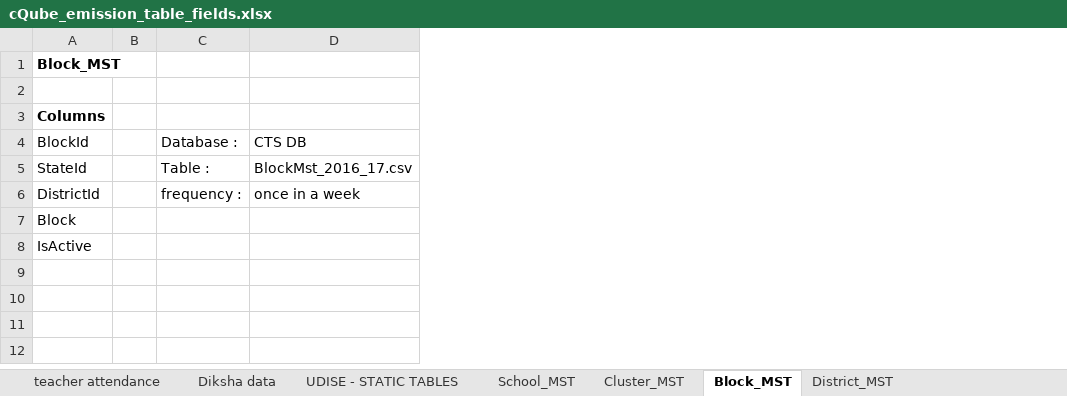
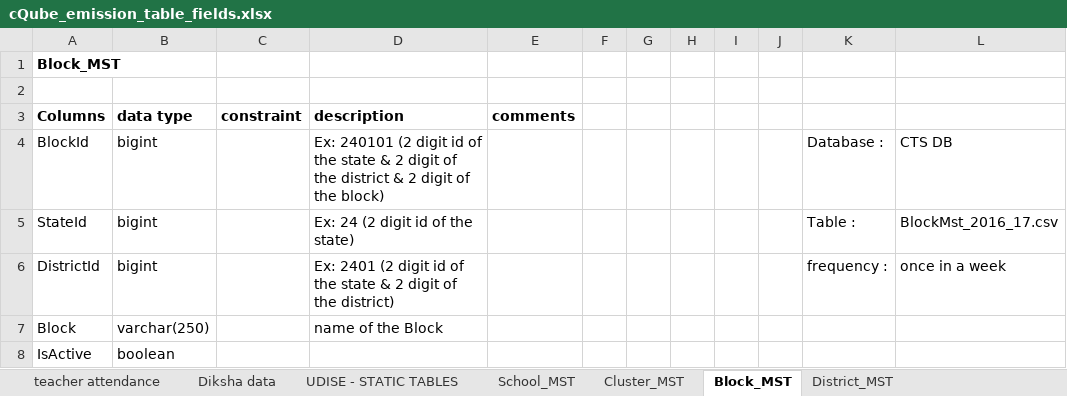
Before and after one commit to Sunbird-cQube/cQube_Base, an Excel workbook: documents/cQube_emission_table_fields.xlsx, sheet Block_MST, drawn as a sheet; values as stored, in another font and other column widths than the file's, no borders; charts and pictures not drawn; the diff names each change by its address in the sheet, - before the commit and + after, or states it on an @@ line.

Commit message:
updated operational document, technical document, data dictionary, emission document

```diff
--- a/documents/cQube_emission_table_fields.xlsx (sheet Block_MST)
+++ b/documents/cQube_emission_table_fields.xlsx (sheet Block_MST)
+column B (data type), rows 4-8: bigint | bigint | bigint | varchar(250) | boolean
+column C (constraint), empty
+column D (description), rows 4-7: Ex: 240101 (2 digit id of the state & 2 digit of the district & 2 digit of the block) | Ex: 24 (2 digit id of the state) | Ex: 2401 (2 digit id of the state & 2 digit of the district) | name of the Block
+column E (comments), empty
+column G, empty
+column H, empty
+column I, empty
+column J, empty
```
Also changed, not shown: sheet UDISE - STATIC TABLES, sheet PAT data, sheet StudentAssessmentMST, sheet Diksha data, sheet teacher attendance, sheet Infrastructure_master(udise_dat, 7 more sheets, charts or pictures, 6 other files.
